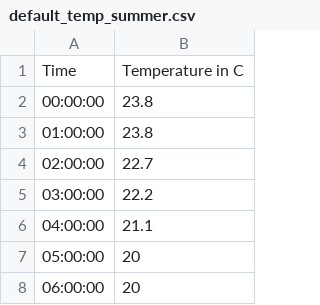
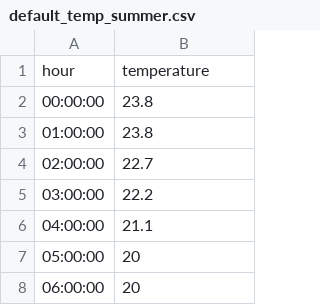
Before and after one commit to rl-institut/SimBA, a CSV file: data/examples/default_temp_summer.csv, drawn as a sheet; only a part is shown; removed rows and columns are numbered as before the commit, all else as after; the diff names each change by its address in the sheet, - before the commit and + after, or states it on an @@ line.

```diff
--- a/data/examples/default_temp_summer.csv
+++ b/data/examples/default_temp_summer.csv
-row 1: Time | Temperature in C
+row 1: hour | temperature
```
Also changed, not shown: data/examples/trips_example.csv, 4 other files.
